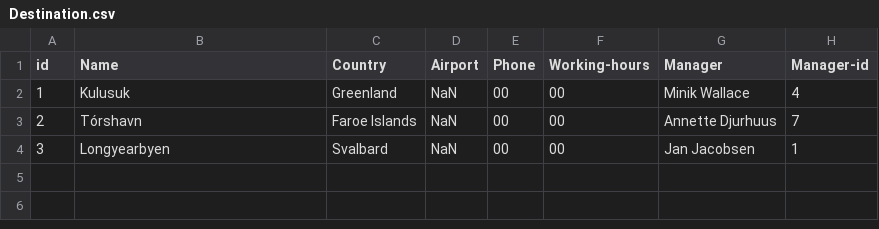
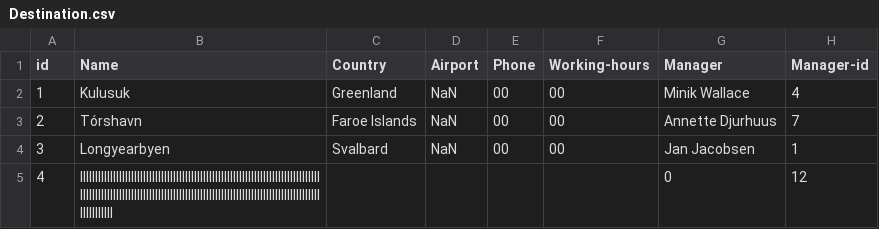
Before and after one commit to lsig/NaNairverkefni, a CSV file: NaN_Program/CSV_Files/Destination.csv, drawn as a sheet; the diff names each change by its address in the sheet, - before the commit and + after, or states it on an @@ line.

```diff
--- a/NaN_Program/CSV_Files/Destination.csv
+++ b/NaN_Program/CSV_Files/Destination.csv
+row 5: 4 | lllllllllllllllllllllllllllllllllllllllllllllllllllllllllllllllllllllllllllllllllllllllllllllllllllllllllllllllllllllllllllllllllllllllllllllllllllllllllllllllllllllllllll |  |  |  |  | 0 | 12
```
Also changed, not shown: NaN_Program/CSV_Files/Employee.csv, 3 other files.
